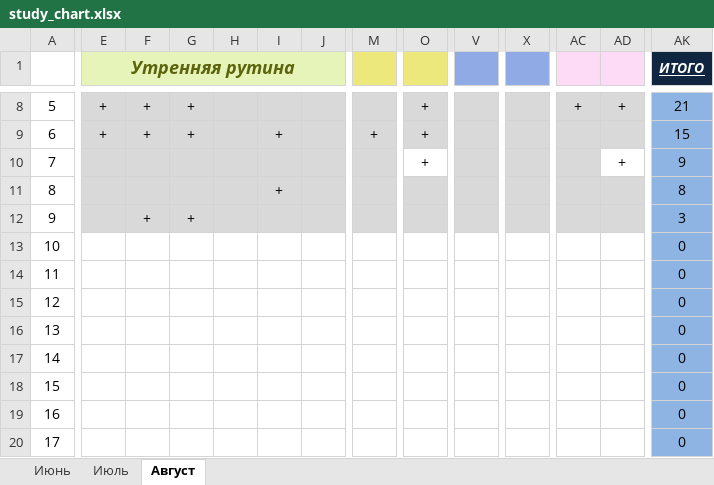
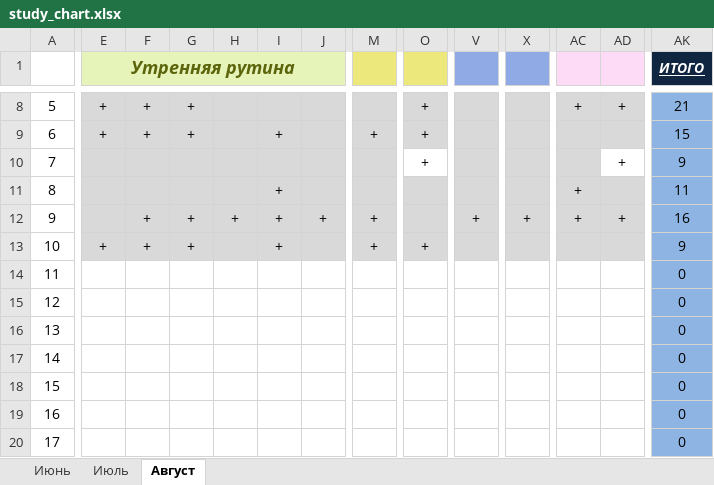
Before and after one commit to EugenySobyanin/Repository_1, an Excel workbook: Другое/study_chart.xlsx, sheet Август, drawn as a sheet; only a part is shown, gaps mark what is left out; values as stored, in another font and other column widths than the file's, no borders; conditional formats not drawn; the diff covers the shown part only; the diff names each change by its address in the sheet, - before the commit and + after, or states it on an @@ line.

```diff
--- a/Другое/study_chart.xlsx (sheet Август)
+++ b/Другое/study_chart.xlsx (sheet Август)
-AC11:AC12: (empty)
+AC11:AC12: +
-AK11 (ИТОГО): 8
+AK11 (ИТОГО): 11
-H12: (empty)
+H12: +
-I12:I13: (empty)
+I12:I13: +
-J12: (empty)
+J12: +
-M12:M13: (empty)
+M12:M13: +
-V12: (empty)
+V12: +
-X12: (empty)
+X12: +
-AD12: (empty)
+AD12: +
-AK12 (ИТОГО): 3
+AK12 (ИТОГО): 16
-E13 (Утренняя рутина): (empty)
+E13 (Утренняя рутина): +
-E13:AD13 fill: none
+E13:AD13 fill: #D9D9D9
-F13: (empty)
+F13: +
-G13: (empty)
+G13: +
-O13: (empty)
+O13: +
-AK13 (ИТОГО): 0
+AK13 (ИТОГО): 9
```
Also changed, not shown: 1 edited cell and cell formats elsewhere in this sheet, Другое/2026/Доходы-Расходы_copy.xlsx, 1 other file.
